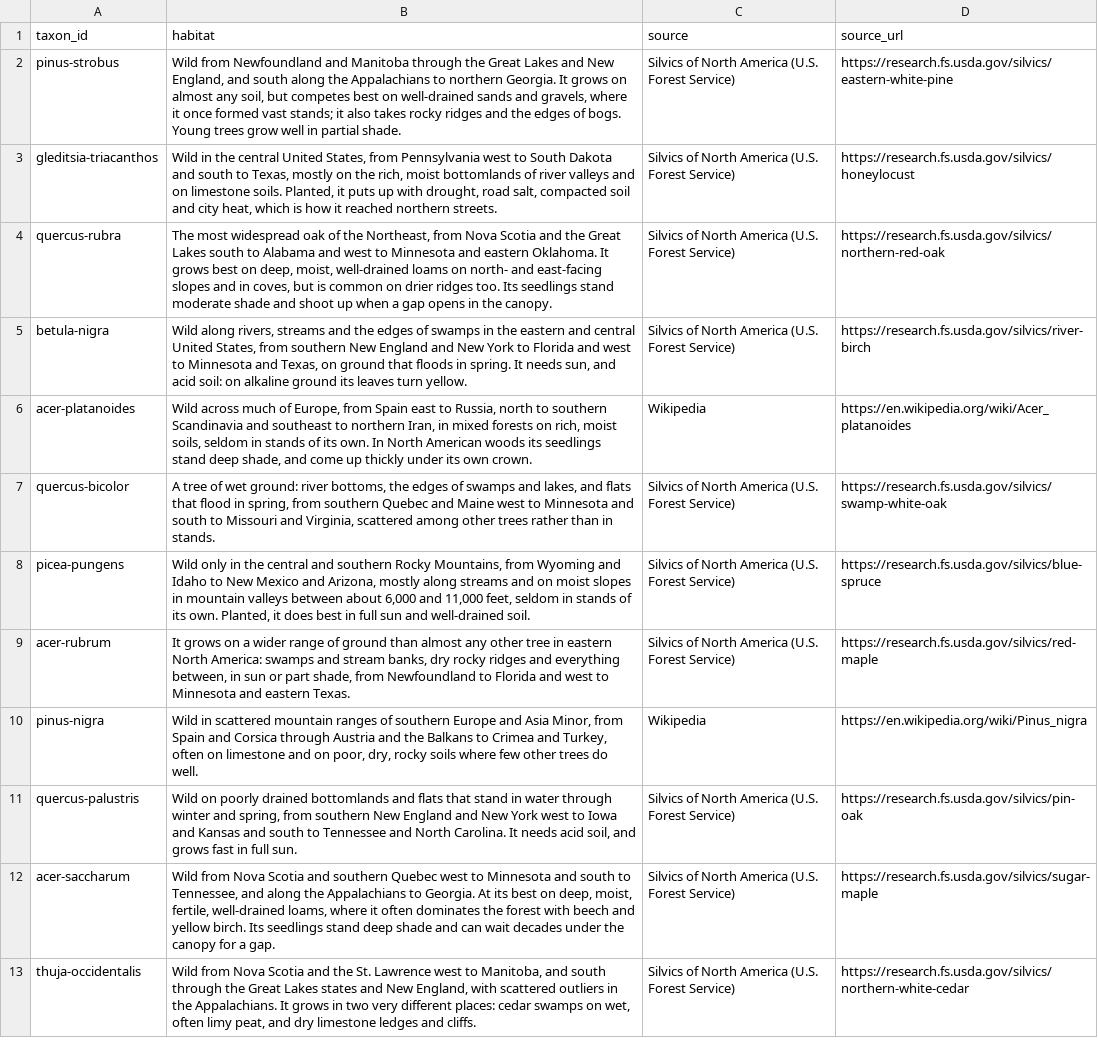
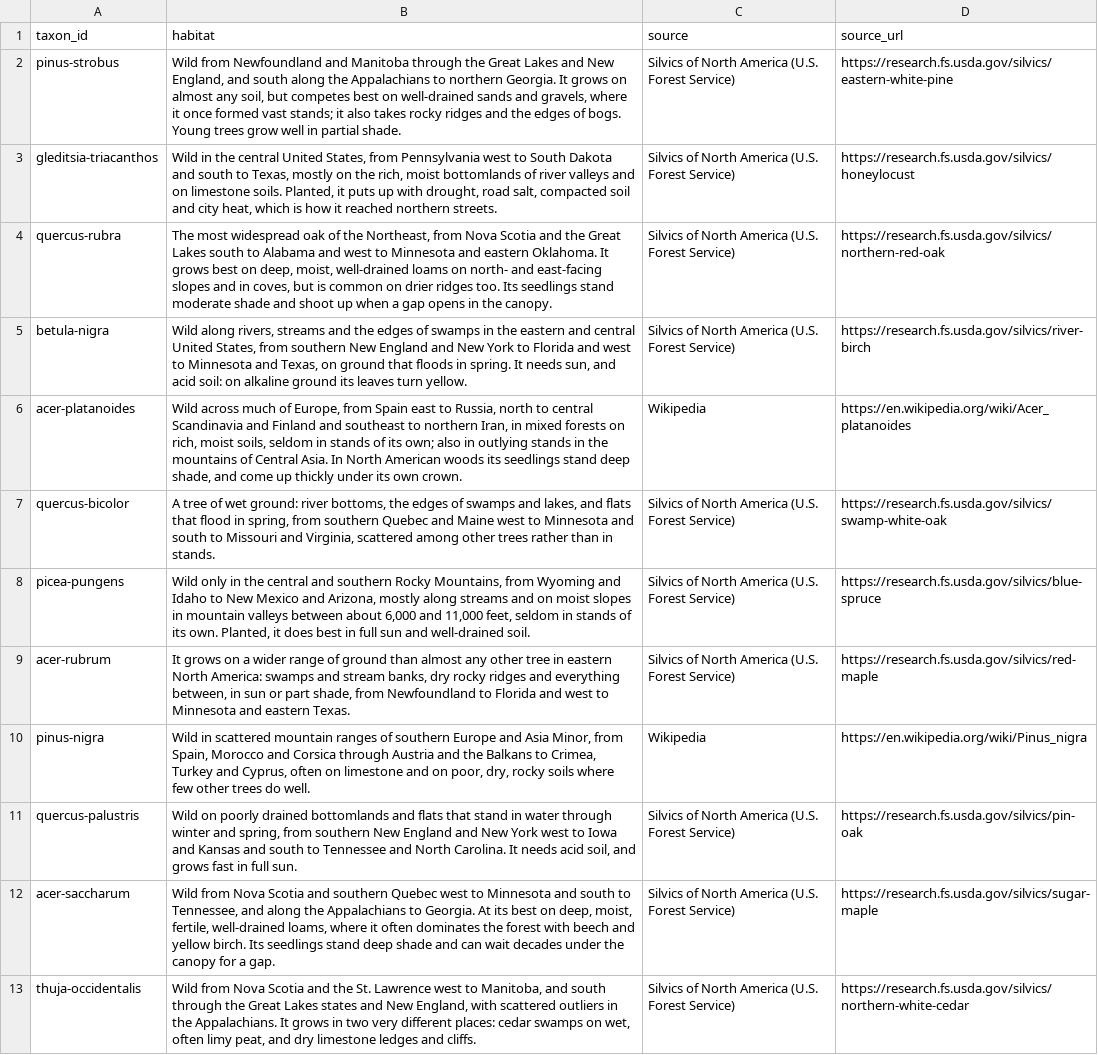
Before and after one commit to durodriguez/Florestas_VT, a CSV file: data/habitat.csv, drawn as a sheet; only a part is shown; the diff covers the shown part only.

```diff
--- a/data/habitat.csv
+++ b/data/habitat.csv
@@ -5,3 +5,3 @@ quercus-rubra,"The most widespread oak of the Northeast, from Nova Scotia and th
 betula-nigra,"Wild along rivers, streams and the edges of swamps in the eastern and central United States, from southern New England and New York to Florida and west to Minnesota and Texas, on ground that floods in spring. It needs sun, and acid soil: on alkaline ground its leaves turn yellow.",Silvics of North America (U.S. Forest Service),https://research.fs.usda.gov/silvics/river-birch
-acer-platanoides,"Wild across much of Europe, from Spain east to Russia, north to southern Scandinavia and southeast to northern Iran, in mixed forests on rich, moist soils, seldom in stands of its own. In North American woods its seedlings stand deep shade, and come up thickly under its own crown.",Wikipedia,https://en.wikipedia.org/wiki/Acer_platanoides
+acer-platanoides,"Wild across much of Europe, from Spain east to Russia, north to central Scandinavia and Finland and southeast to northern Iran, in mixed forests on rich, moist soils, seldom in stands of its own; also in outlying stands in the mountains of Central Asia. In North American woods its seedlings stand deep shade, and come up thickly under its own crown.",Wikipedia,https://en.wikipedia.org/wiki/Acer_platanoides
 quercus-bicolor,"A tree of wet ground: river bottoms, the edges of swamps and lakes, and flats that flood in spring, from southern Quebec and Maine west to Minnesota and south to Missouri and Virginia, scattered among other trees rather than in stands.",Silvics of North America (U.S. Forest Service),https://research.fs.usda.gov/silvics/swamp-white-oak
@@ -9,3 +9,3 @@ picea-pungens,"Wild only in the central and southern Rocky Mountains, from Wyomi
 acer-rubrum,"It grows on a wider range of ground than almost any other tree in eastern North America: swamps and stream banks, dry rocky ridges and everything between, in sun or part shade, from Newfoundland to Florida and west to Minnesota and eastern Texas.",Silvics of North America (U.S. Forest Service),https://research.fs.usda.gov/silvics/red-maple
-pinus-nigra,"Wild in scattered mountain ranges of southern Europe and Asia Minor, from Spain and Corsica through Austria and the Balkans to Crimea and Turkey, often on limestone and on poor, dry, rocky soils where few other trees do well.",Wikipedia,https://en.wikipedia.org/wiki/Pinus_nigra
+pinus-nigra,"Wild in scattered mountain ranges of southern Europe and Asia Minor, from Spain, Morocco and Corsica through Austria and the Balkans to Crimea, Turkey and Cyprus, often on limestone and on poor, dry, rocky soils where few other trees do well.",Wikipedia,https://en.wikipedia.org/wiki/Pinus_nigra
 quercus-palustris,"Wild on poorly drained bottomlands and flats that stand in water through winter and spring, from southern New England and New York west to Iowa and Kansas and south to Tennessee and North Carolina. It needs acid soil, and grows fast in full sun.",Silvics of North America (U.S. Forest Service),https://research.fs.usda.gov/silvics/pin-oak
```
Also changed, not shown: 20 edited cells elsewhere in this file, 2 other files.
